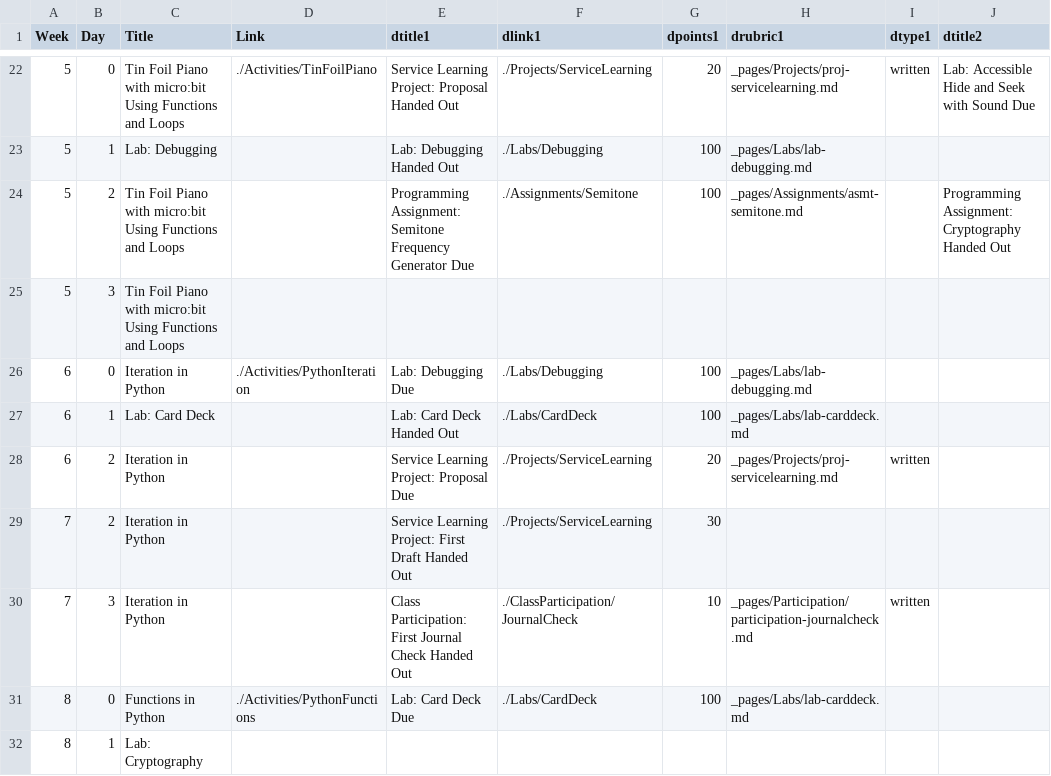
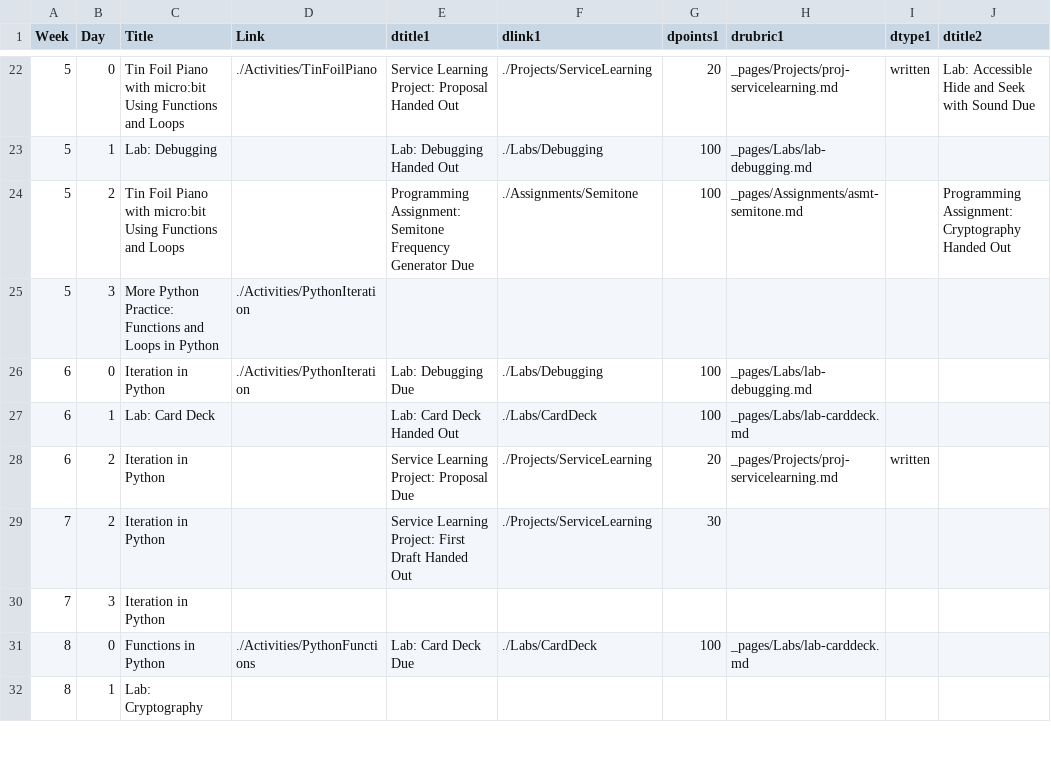
Before and after one commit to BillJr99/Ursinus-CS170, a CSV file: _pages/CS170.csv, drawn as a sheet; only a part is shown, gaps mark what is left out; the diff covers the shown part only; the diff names each change by its address in the sheet, - before the commit and + after, or states it on an @@ line.

```diff
--- a/_pages/CS170.csv
+++ b/_pages/CS170.csv
-C25 (Title): Tin Foil Piano with micro:bit Using Functions and Loops
+C25 (Title): More Python Practice: Functions and Loops in Python
-D25 (Link): (empty)
+D25 (Link): ./Activities/PythonIteration
-E30 (dtitle1): Class Participation: First Journal Check Handed Out
+E30 (dtitle1): (empty)
-F30 (dlink1): ./ClassParticipation/JournalCheck
+F30 (dlink1): (empty)
-G30 (dpoints1): 10
+G30 (dpoints1): (empty)
-H30 (drubric1): _pages/Participation/participation-journalcheck.md
+H30 (drubric1): (empty)
-I30 (dtype1): written
+I30 (dtype1): (empty)
```
Also changed, not shown: 1 added row, 2 removed rows and 66 edited cells elsewhere in this file, 1 other file.
